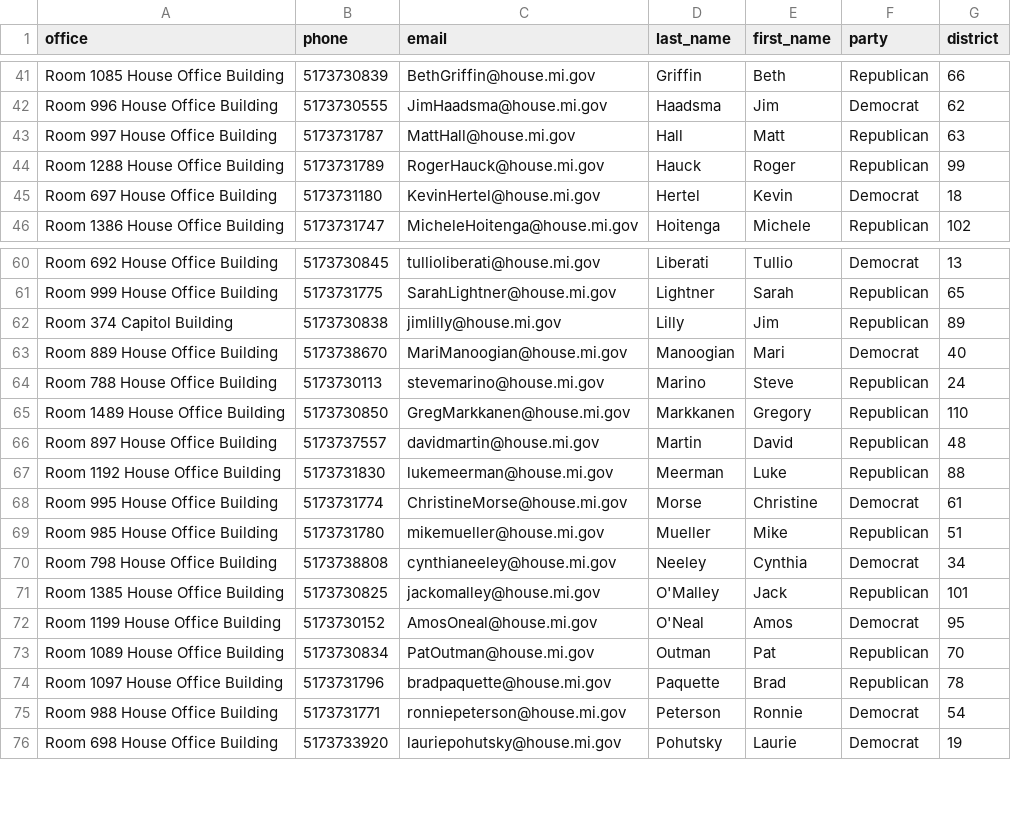
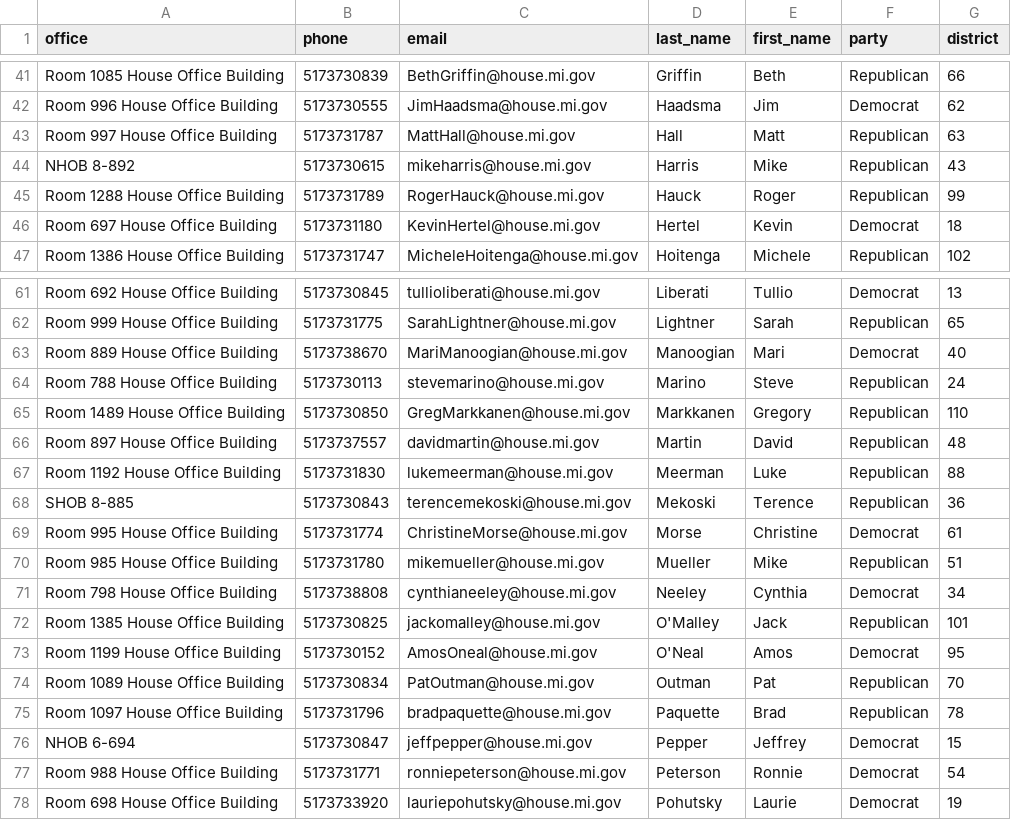
Before and after one commit to name-finder/name-finder, a CSV file: examples/michigan_state_house/representatives.csv, drawn as a sheet; only a part is shown, gaps mark what is left out; removed rows and columns are numbered as before the commit, all else as after; the diff names each change by its address in the sheet, - before the commit and + after, or states it on an @@ line.

```diff
--- a/examples/michigan_state_house/representatives.csv
+++ b/examples/michigan_state_house/representatives.csv
+row 44: NHOB 8-892 | 5173730615 | mikeharris@house.mi.gov | Harris | Mike | Republican | 43
-row 62: Room 374 Capitol Building | 5173730838 | jimlilly@house.mi.gov | Lilly | Jim | Republican | 89
+row 68: SHOB 8-885 | 5173730843 | terencemekoski@house.mi.gov | Mekoski | Terence | Republican | 36
+row 76: NHOB 6-694 | 5173730847 | jeffpepper@house.mi.gov | Pepper | Jeffrey | Democrat | 15
```
Also changed, not shown: examples/michigan_state_house/predictions.csv, examples/michigan_state_house/representatives_with_predictions.csv, 3 other files.
